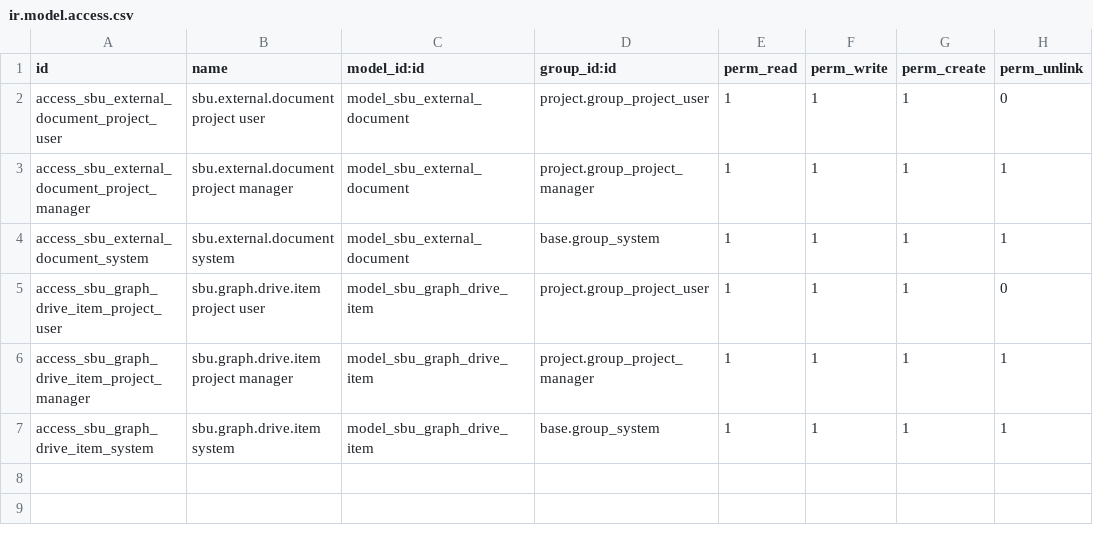
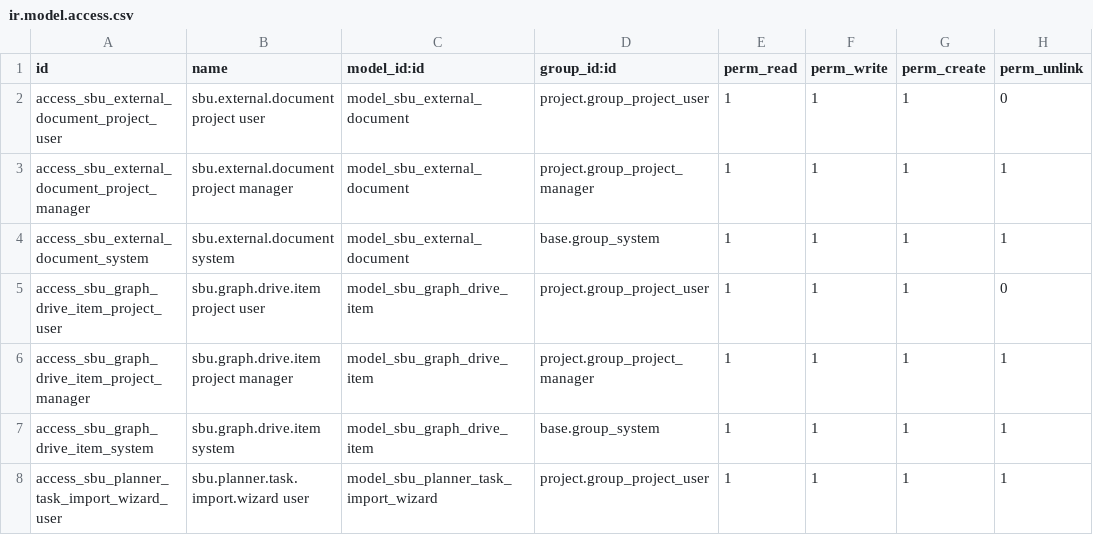
Before and after one commit to pignatelli111/my-odoo, a CSV file: sbu_documents/security/ir.model.access.csv, drawn as a sheet; the diff names each change by its address in the sheet, - before the commit and + after, or states it on an @@ line.

```diff
--- a/sbu_documents/security/ir.model.access.csv
+++ b/sbu_documents/security/ir.model.access.csv
+row 8: access_sbu_planner_task_import_wizard_user | sbu.planner.task.import.wizard user | model_sbu_planner_task_import_wizard | project.group_project_user | 1 | 1 | 1 | 1
```
Also changed, not shown: sbu_purchase_flow/security/ir.model.access.csv, 31 other files.
